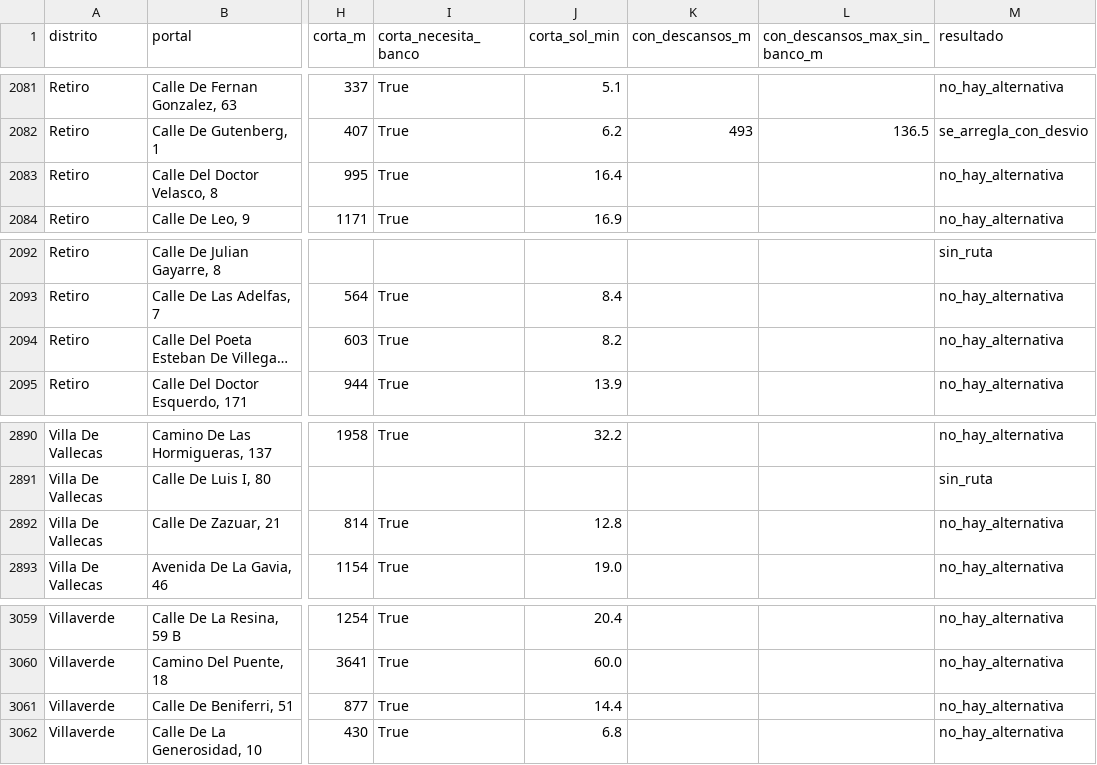
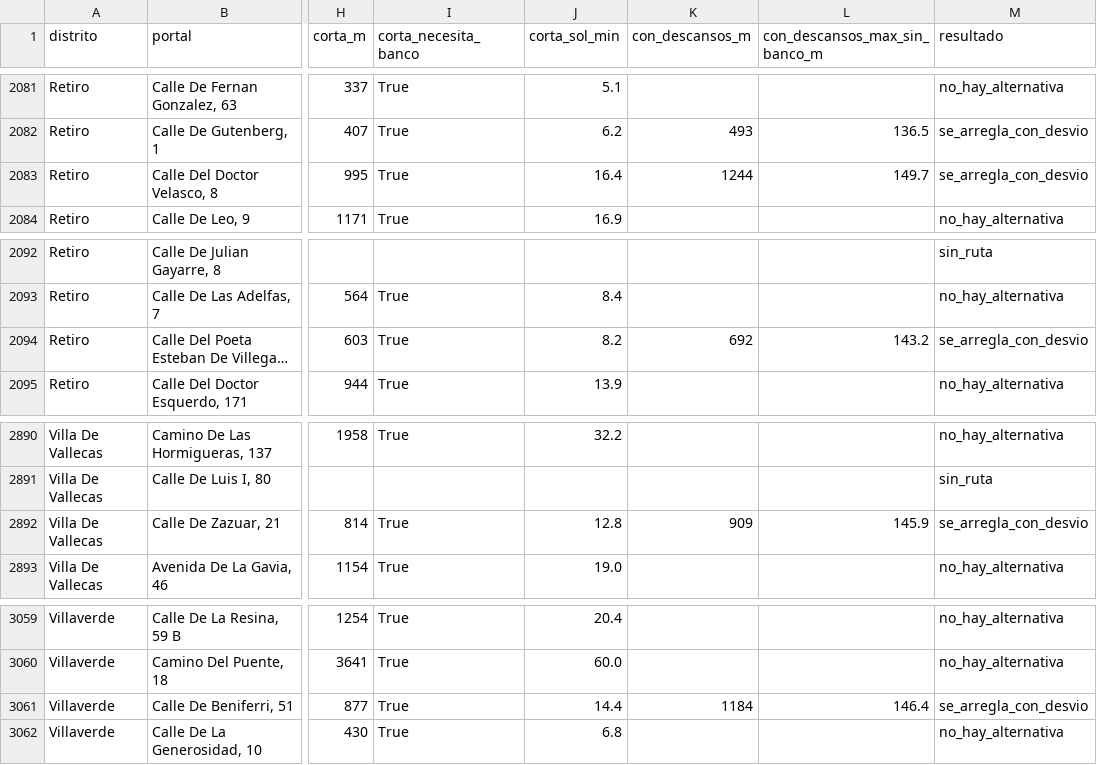
Before and after one commit to mcamacho2102-ctrl/llegar-al-fresco, a CSV file: resultados/impacto/impacto_150m_n150_s2026_todos.csv, drawn as a sheet; only a part is shown, gaps mark what is left out; long unchanged cells end in …; the diff covers the shown part only; the diff names each change by its address in the sheet, - before the commit and + after, or states it on an @@ line.

```diff
--- a/resultados/impacto/impacto_150m_n150_s2026_todos.csv
+++ b/resultados/impacto/impacto_150m_n150_s2026_todos.csv
-K2083 (con_descansos_m): (empty)
+K2083 (con_descansos_m): 1244
-L2083 (con_descansos_max_sin_banco_m): (empty)
+L2083 (con_descansos_max_sin_banco_m): 149.7
-M2083 (resultado): no_hay_alternativa
+M2083 (resultado): se_arregla_con_desvio
-K2094 (con_descansos_m): (empty)
+K2094 (con_descansos_m): 692
-L2094 (con_descansos_max_sin_banco_m): (empty)
+L2094 (con_descansos_max_sin_banco_m): 143.2
-M2094 (resultado): no_hay_alternativa
+M2094 (resultado): se_arregla_con_desvio
-K2892 (con_descansos_m): (empty)
+K2892 (con_descansos_m): 909
-L2892 (con_descansos_max_sin_banco_m): (empty)
+L2892 (con_descansos_max_sin_banco_m): 145.9
-M2892 (resultado): no_hay_alternativa
+M2892 (resultado): se_arregla_con_desvio
-K3061 (con_descansos_m): (empty)
+K3061 (con_descansos_m): 1184
-L3061 (con_descansos_max_sin_banco_m): (empty)
+L3061 (con_descansos_max_sin_banco_m): 146.4
-M3061 (resultado): no_hay_alternativa
+M3061 (resultado): se_arregla_con_desvio
```
Also changed, not shown: 21 edited cells elsewhere in this file, resultados/impacto/impacto_200m_n150_s2026_todos.csv, resultados/impacto/impacto_300m_n150_s2026_todos.csv, 18 other files.
